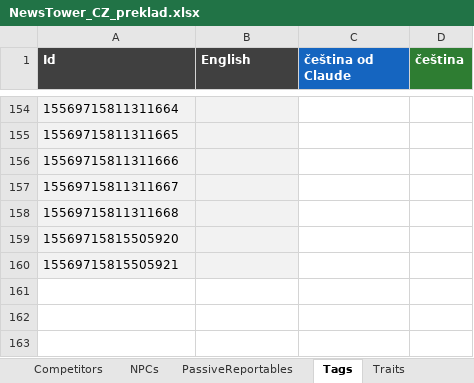
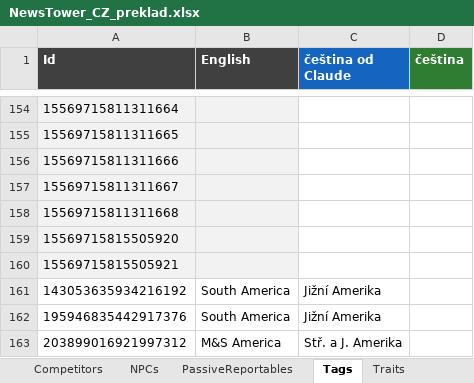
Before and after one commit to Vasekdvor/AI-Cestina-pro-News-Tower, an Excel workbook: NewsTower_CZ_preklad.xlsx, sheet Tags, drawn as a sheet; only a part is shown, gaps mark what is left out; values as stored, in another font and other column widths than the file's, no borders; the diff names each change by its address in the sheet, - before the commit and + after, or states it on an @@ line.

Commit message:
v1.4
Překlad velké aktualizace hry 1.2.0.r (Steam build 25680132) – Střední a Jižní Amerika

```diff
--- a/NewsTower_CZ_preklad.xlsx (sheet Tags)
+++ b/NewsTower_CZ_preklad.xlsx (sheet Tags)
+row 161: 143053635934216192 | South America | Jižní Amerika
+row 162: 195946835442917376 | South America | Jižní Amerika
+row 163: 203899016921997312 | M&S America | Stř. a J. Amerika
```
Also changed, not shown: sheet Quests, sheet Ads, sheet Locations, sheet Shop Entries, sheet Introduction, sheet Buildables, 2 more sheets, 2 other files.
